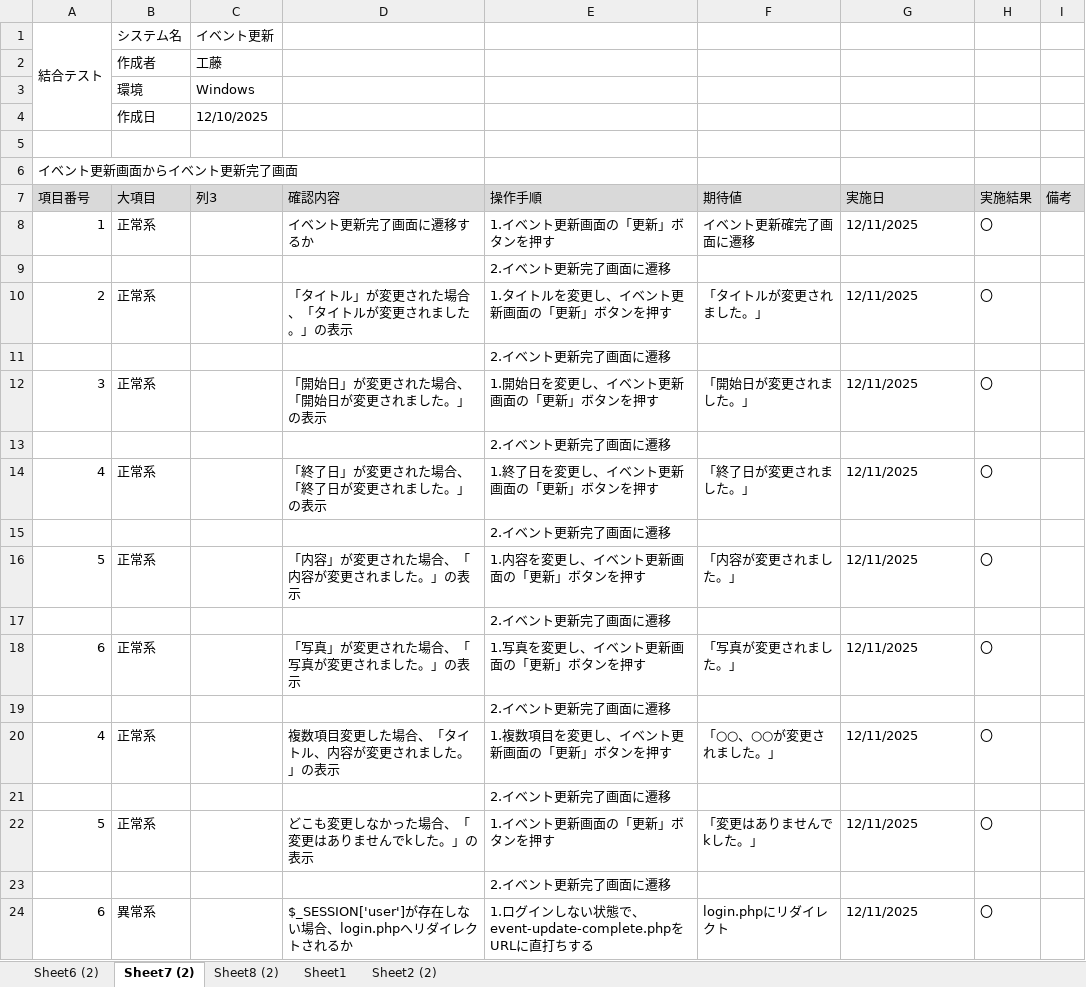
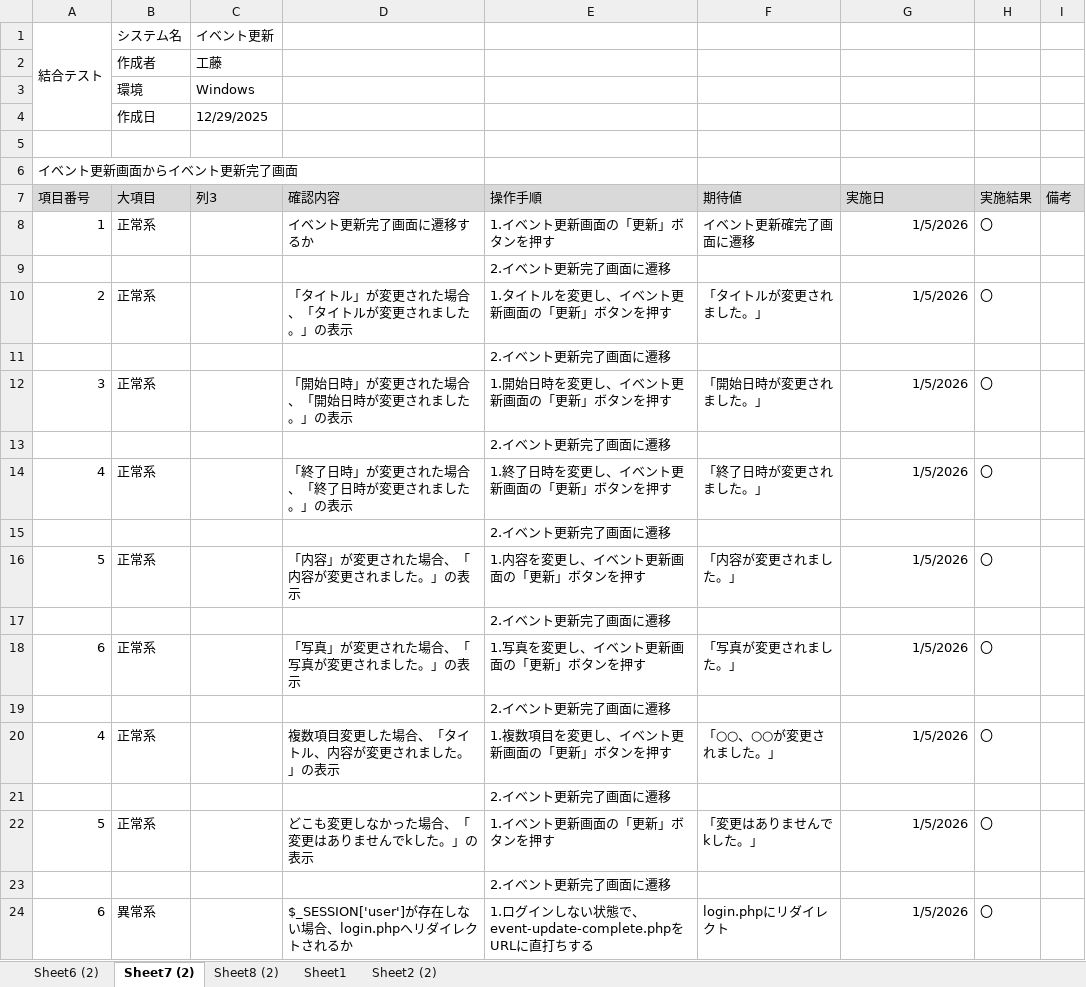
Before and after one commit to KeinF0rest/integration-test, an Excel workbook: イベント更新・削除_結合テスト.xlsx, sheet Sheet7 (2), drawn as a sheet; values as stored, in another font and other column widths than the file's, no borders; table styles not drawn; the diff names each change by its address in the sheet, - before the commit and + after, or states it on an @@ line.

Commit message:
イベント更新・削除_結合テストの実施

```diff
--- a/イベント更新・削除_結合テスト.xlsx (sheet Sheet7 (2))
+++ b/イベント更新・削除_結合テスト.xlsx (sheet Sheet7 (2))
-C4 (列3): 12/10/2025
+C4 (列3): 12/29/2025
-G8 (実施日): 12/11/2025
+G8 (実施日): 1/5/2026
-G8 alignment: left
+G8 alignment: right
-G10 (実施日): 12/11/2025
+G10 (実施日): 1/5/2026
-G10 alignment: left
+G10 alignment: right
-D12 (確認内容): 「開始日」が変更された場合、「開始日が変更されました。」の表示
+D12 (確認内容): 「開始日時」が変更された場合、「開始日時が変更されました。」の表示
-E12 (操作手順): 1.開始日を変更し、イベント更新画面の「更新」ボタンを押す
+E12 (操作手順): 1.開始日時を変更し、イベント更新画面の「更新」ボタンを押す
-F12 (期待値): 「開始日が変更されました。」
+F12 (期待値): 「開始日時が変更されました。」
-G12 (実施日): 12/11/2025
+G12 (実施日): 1/5/2026
-G12 alignment: left
+G12 alignment: right
-D14 (確認内容): 「終了日」が変更された場合、「終了日が変更されました。」の表示
+D14 (確認内容): 「終了日時」が変更された場合、「終了日時が変更されました。」の表示
-E14 (操作手順): 1.終了日を変更し、イベント更新画面の「更新」ボタンを押す
+E14 (操作手順): 1.終了日時を変更し、イベント更新画面の「更新」ボタンを押す
-F14 (期待値): 「終了日が変更されました。」
+F14 (期待値): 「終了日時が変更されました。」
-G14 (実施日): 12/11/2025
+G14 (実施日): 1/5/2026
-G14 alignment: left
+G14 alignment: right
-G16 (実施日): 12/11/2025
+G16 (実施日): 1/5/2026
-G16 alignment: left
+G16 alignment: right
-G18 (実施日): 12/11/2025
+G18 (実施日): 1/5/2026
-G18 alignment: left
+G18 alignment: right
-G20 (実施日): 12/11/2025
+G20 (実施日): 1/5/2026
-G20 alignment: left
+G20 alignment: right
-G22 (実施日): 12/11/2025
+G22 (実施日): 1/5/2026
-G22 alignment: left
+G22 alignment: right
-G24 (実施日): 12/11/2025
+G24 (実施日): 1/5/2026
-G24 alignment: left
+G24 alignment: right
```
Also changed, not shown: sheet Sheet6 (2), sheet Sheet1, sheet Sheet8 (2), sheet Sheet2 (2).
